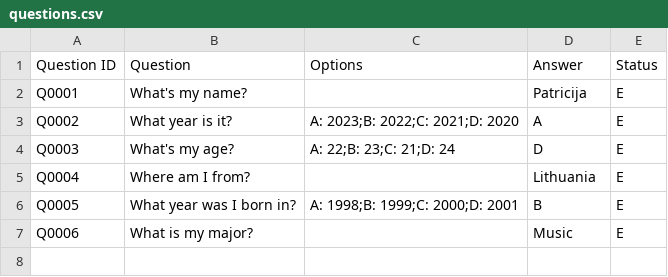
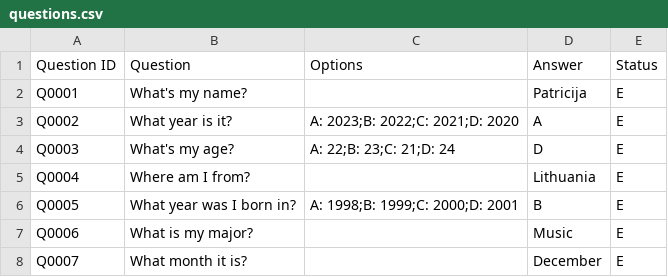
Before and after one commit to pazusyte/ppazus-FPCS.3.4, a CSV file: questions.csv, drawn as a sheet.

```diff
--- a/questions.csv
+++ b/questions.csv
@@ -7 +7,2 @@ Q0005,What year was I born in?,A: 1998;B: 1999;C: 2000;D: 2001,B,E
 Q0006,What is my major?,,Music,E
+Q0007,What month it is?,,December,E
```
Also changed, not shown: statistics.csv, 2 other files.
